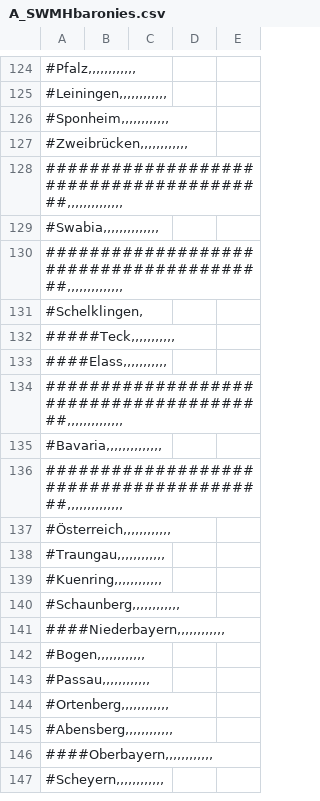
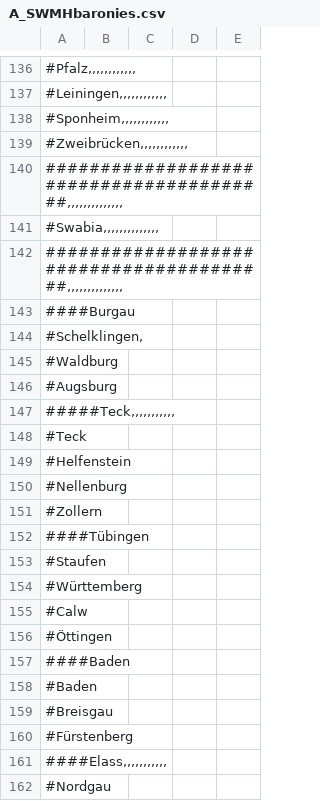
Before and after one commit to escalonn/sed2, a CSV file: templates/SED2/localisation/A_SWMHbaronies.csv, drawn as a sheet; only a part is shown, gaps mark what is left out; the shorter side is filled out with more unchanged rows; the diff covers the shown part only.

```diff
--- a/templates/SED2/localisation/A_SWMHbaronies.csv
+++ b/templates/SED2/localisation/A_SWMHbaronies.csv
@@ -130,4 +142,21 @@
 ########################################,,,,,,,,,,,,,,;;;;
+####Burgau;;;;
 #Schelklingen,;;;;
+#Waldburg;;;;
+#Augsburg;;;;
 #####Teck,,,,,,,,,,,;;;;
+#Teck;;;;
+#Helfenstein;;;;
+#Nellenburg;;;;
+#Zollern;;;;
+####Tübingen;;;;
+#Staufen;;;;
+#Württemberg;;;;
+#Calw;;;;
+#Öttingen;;;;
+####Baden;;;;
+#Baden;;;;
+#Breisgau;;;;
+#Fürstenberg;;;;
 ####Elass,,,,,,,,,,,;;;;
+#Nordgau;;;;
```
Also changed, not shown: 88 added rows elsewhere in this file, templates/SED2/localisation/A_DuchiesKingdomsandEmpires_titular.csv, templates/SED2/localisation/A_SWMHcounties.csv, 2 other files.
